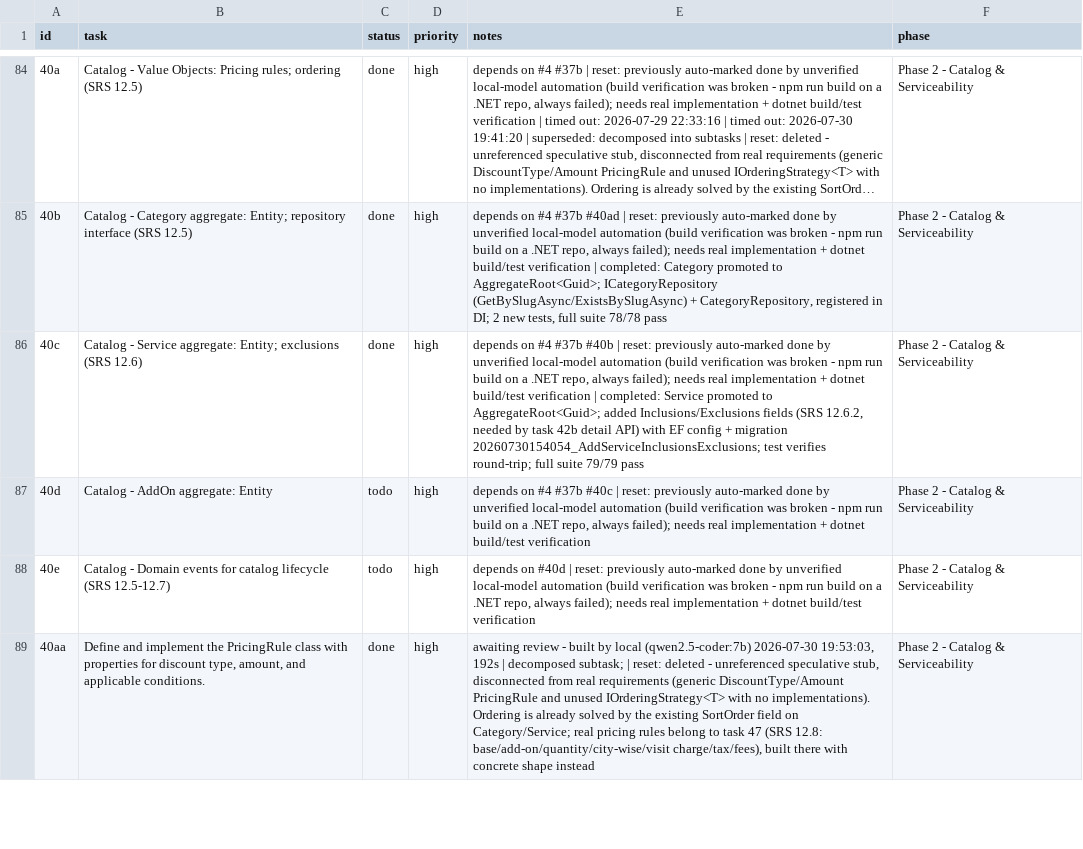
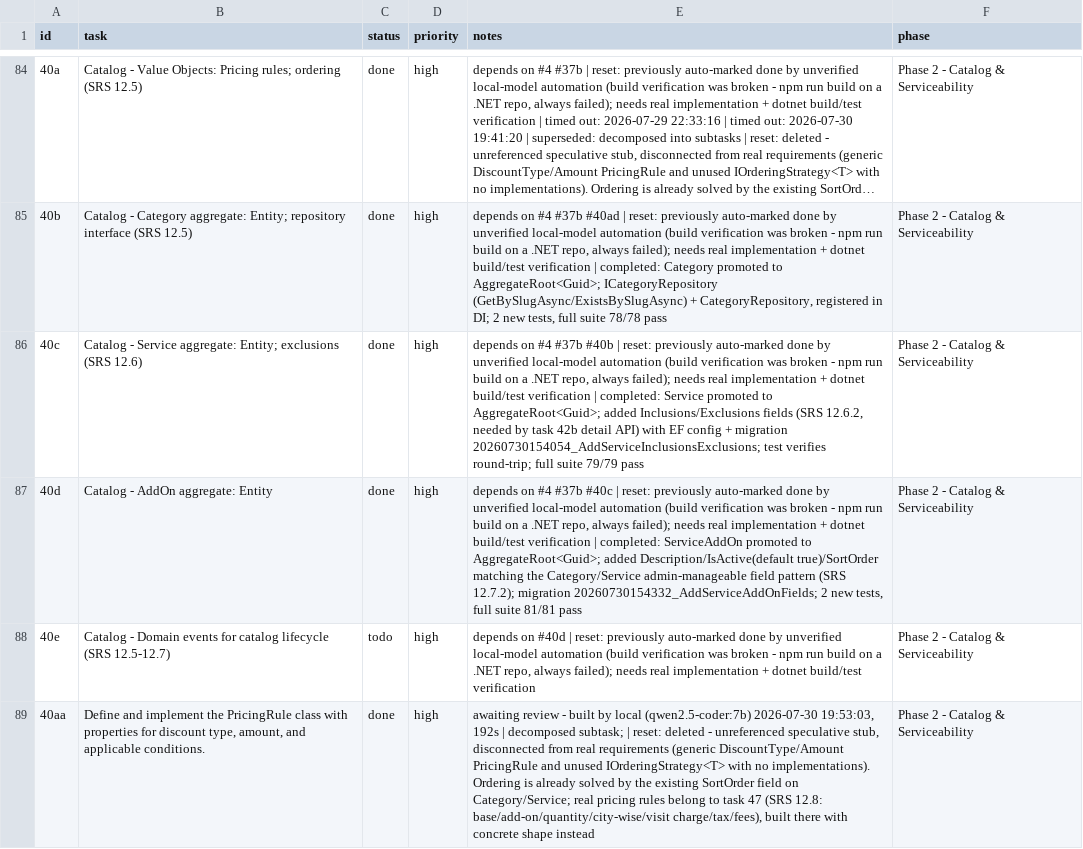
Before and after one commit to SantoshGitlab/nestly, a CSV file: tasks.csv, drawn as a sheet; only a part is shown, gaps mark what is left out; long unchanged cells end in …; the diff names each change by its address in the sheet, - before the commit and + after, or states it on an @@ line.

```diff
--- a/tasks.csv
+++ b/tasks.csv
-C87 (status): todo
+C87 (status): done
-E87 (notes): …build/test verification
+E87 (notes): …build/test verification | completed: ServiceAddOn promoted to AggregateRoot<Guid>; added Description/IsActive(default true)/SortOrder matching the Category/Service admin-manageable field pattern (SRS 12.7.2); migration 20260730154332_AddServiceAddOnFields; 2 new tests, full suite 81/81 pass
```
Also changed, not shown: 5 other files.
